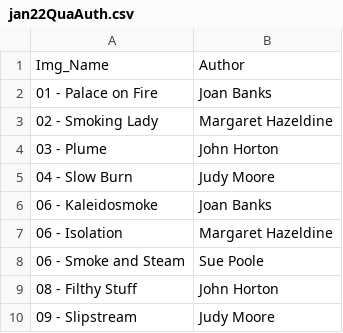
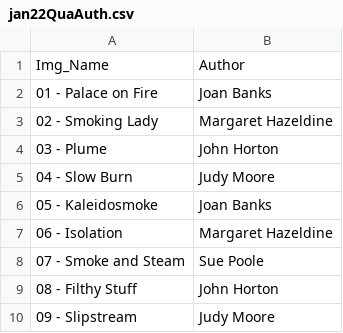
Before and after one commit to BroseleyCameraClub/BroseleyCameraClub.github.io, a CSV file: _data/jan22QuaAuth.csv, drawn as a sheet.

Commit message:
Update jan22QuaAuth.csv

```diff
--- a/_data/jan22QuaAuth.csv
+++ b/_data/jan22QuaAuth.csv
@@ -5,5 +5,5 @@ Img_Name,Author
 04 - Slow Burn,Judy Moore
-06 - Kaleidosmoke,Joan Banks
+05 - Kaleidosmoke,Joan Banks
 06 - Isolation,Margaret Hazeldine
-06 - Smoke and Steam,Sue Poole
+07 - Smoke and Steam,Sue Poole
 08 - Filthy Stuff,John Horton
```
